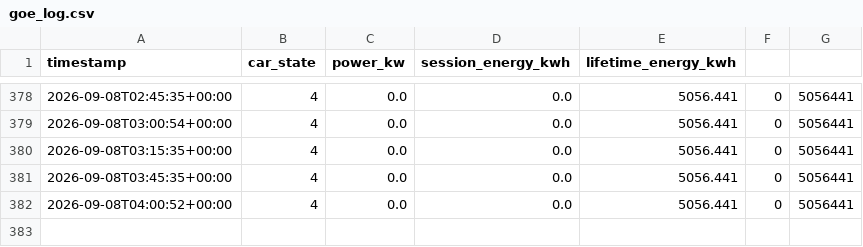
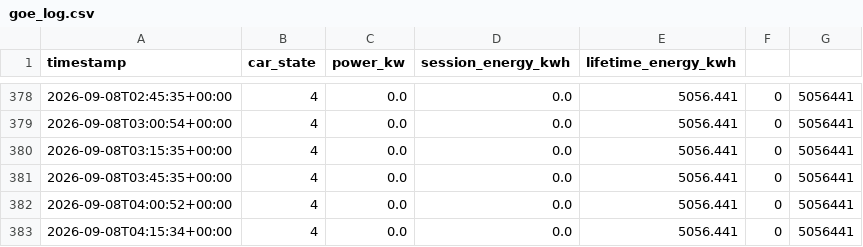
Before and after one commit to Zeikki96/GO-E, a CSV file: goe_log.csv, drawn as a sheet; only a part is shown, gaps mark what is left out; the diff names each change by its address in the sheet, - before the commit and + after, or states it on an @@ line.

```diff
--- a/goe_log.csv
+++ b/goe_log.csv
+row 383: 2026-09-08T04:15:34+00:00 | 4 | 0.0 | 0.0 | 5056.441 | 0 | 5056441
```
Also changed, not shown: 1 other file.
